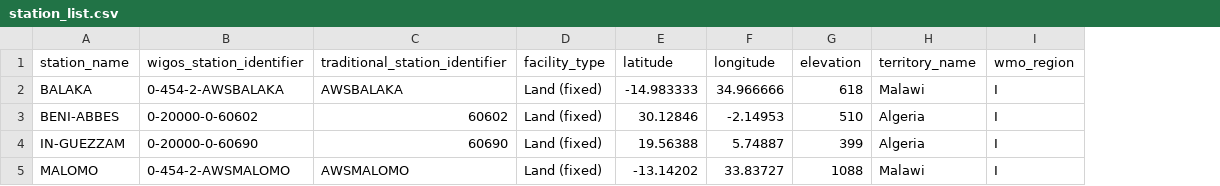
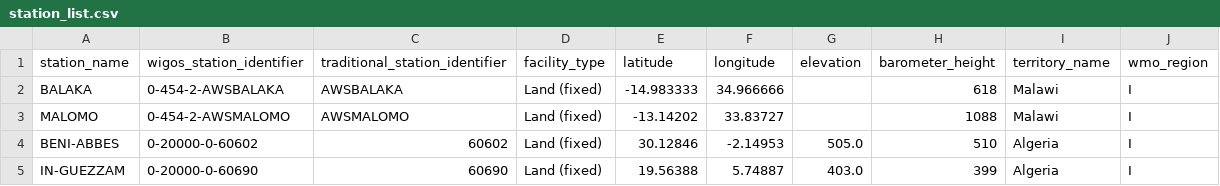
Before and after one commit to wmo-im/wis2box, a CSV file: examples/config/station_list.csv, drawn as a sheet; removed rows and columns are numbered as before the commit, all else as after; the diff names each change by its address in the sheet, - before the commit and + after, or states it on an @@ line.

```diff
--- a/examples/config/station_list.csv
+++ b/examples/config/station_list.csv
+column H (barometer_height), row 2: 618; rows 4-5: 510 | 399
-G2 (elevation): 618
+G2 (elevation): (empty)
+row 3: MALOMO | 0-454-2-AWSMALOMO | AWSMALOMO | Land (fixed) | -13.14202 | 33.83727 |  | 1088 | Malawi | I
-G4 (elevation): 510
+G4 (elevation): 505.0
-G5 (elevation): 399
+G5 (elevation): 403.0
-row 5: MALOMO | 0-454-2-AWSMALOMO | AWSMALOMO | Land (fixed) | -13.14202 | 33.83727 | 1088 | Malawi | I
```
Also changed, not shown: 1 other file.
